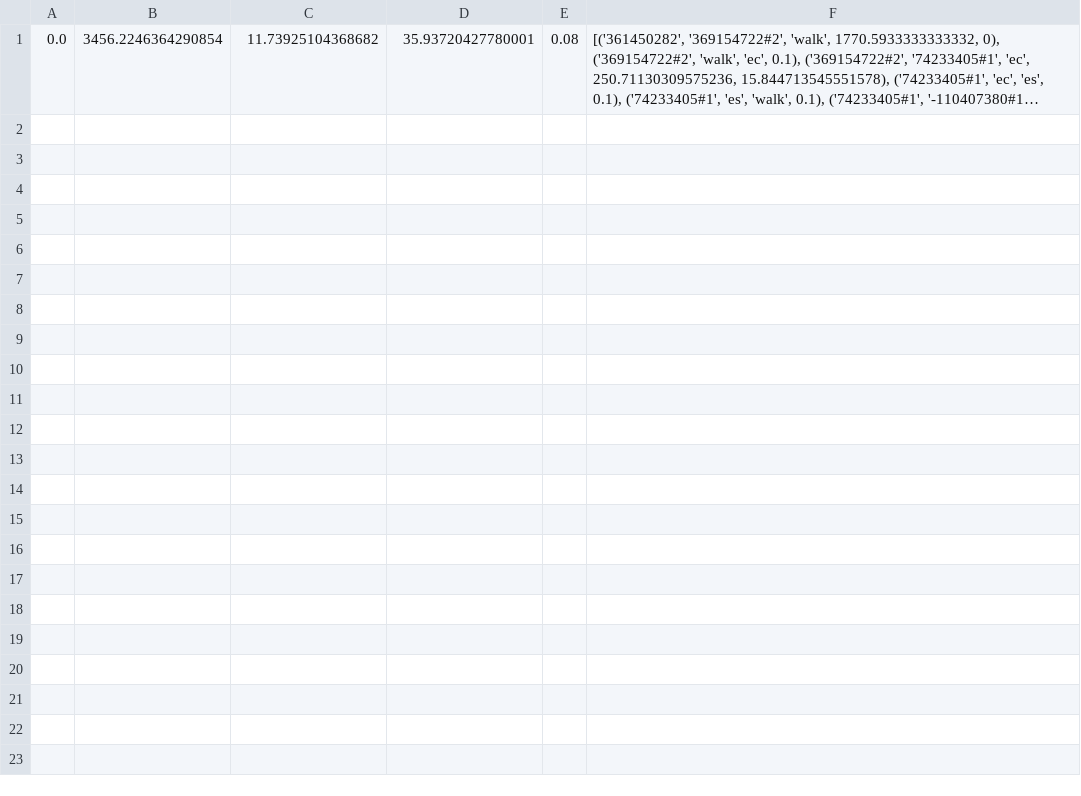
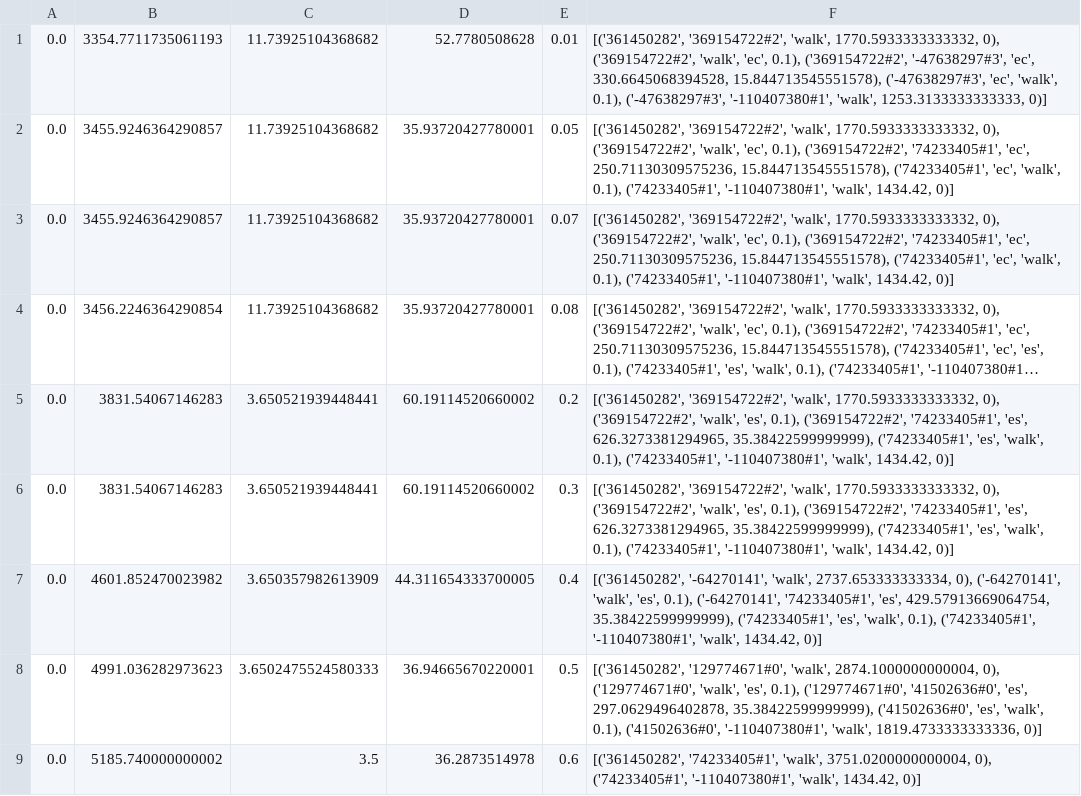
Before and after one commit to Lenient0104/Optimization, a CSV file: MILP/pareto_values1015.csv, drawn as a sheet; long unchanged cells end in …; the diff names each change by its address in the sheet, - before the commit and + after, or states it on an @@ line.

```diff
--- a/MILP/pareto_values1015.csv
+++ b/MILP/pareto_values1015.csv
+row 1: 0.0 | 3354.7711735061193 | 11.73925104368682 | 52.7780508628 | 0.01 | [('361450282', '369154722#2', 'walk', 1770.5933333333332, 0), ('369154722#2', 'walk', 'ec', 0.1), ('369154722#2', '-47638297#3', 'ec', 330.6645068394528, 15.844713545551578), ('-47638297#3', 'ec', 'walk', 0.1), ('-47638297#3', '-110407380#1', 'walk', 1253.3133333333333, 0)]
+row 2: 0.0 | 3455.9246364290857 | 11.73925104368682 | 35.93720427780001 | 0.05 | [('361450282', '369154722#2', 'walk', 1770.5933333333332, 0), ('369154722#2', 'walk', 'ec', 0.1), ('369154722#2', '74233405#1', 'ec', 250.71130309575236, 15.844713545551578), ('74233405#1', 'ec', 'walk', 0.1), ('74233405#1', '-110407380#1', 'walk', 1434.42, 0)]
+row 3: 0.0 | 3455.9246364290857 | 11.73925104368682 | 35.93720427780001 | 0.07 | [('361450282', '369154722#2', 'walk', 1770.5933333333332, 0), ('369154722#2', 'walk', 'ec', 0.1), ('369154722#2', '74233405#1', 'ec', 250.71130309575236, 15.844713545551578), ('74233405#1', 'ec', 'walk', 0.1), ('74233405#1', '-110407380#1', 'walk', 1434.42, 0)]
+row 5: 0.0 | 3831.54067146283 | 3.650521939448441 | 60.19114520660002 | 0.2 | [('361450282', '369154722#2', 'walk', 1770.5933333333332, 0), ('369154722#2', 'walk', 'es', 0.1), ('369154722#2', '74233405#1', 'es', 626.3273381294965, 35.38422599999999), ('74233405#1', 'es', 'walk', 0.1), ('74233405#1', '-110407380#1', 'walk', 1434.42, 0)]
+row 6: 0.0 | 3831.54067146283 | 3.650521939448441 | 60.19114520660002 | 0.3 | [('361450282', '369154722#2', 'walk', 1770.5933333333332, 0), ('369154722#2', 'walk', 'es', 0.1), ('369154722#2', '74233405#1', 'es', 626.3273381294965, 35.38422599999999), ('74233405#1', 'es', 'walk', 0.1), ('74233405#1', '-110407380#1', 'walk', 1434.42, 0)]
+row 7: 0.0 | 4601.852470023982 | 3.650357982613909 | 44.311654333700005 | 0.4 | [('361450282', '-64270141', 'walk', 2737.653333333334, 0), ('-64270141', 'walk', 'es', 0.1), ('-64270141', '74233405#1', 'es', 429.57913669064754, 35.38422599999999), ('74233405#1', 'es', 'walk', 0.1), ('74233405#1', '-110407380#1', 'walk', 1434.42, 0)]
+row 8: 0.0 | 4991.036282973623 | 3.6502475524580333 | 36.94665670220001 | 0.5 | [('361450282', '129774671#0', 'walk', 2874.1000000000004, 0), ('129774671#0', 'walk', 'es', 0.1), ('129774671#0', '41502636#0', 'es', 297.0629496402878, 35.38422599999999), ('41502636#0', 'es', 'walk', 0.1), ('41502636#0', '-110407380#1', 'walk', 1819.4733333333336, 0)]
+row 9: 0.0 | 5185.740000000002 | 3.5 | 36.2873514978 | 0.6 | [('361450282', '74233405#1', 'walk', 3751.0200000000004, 0), ('74233405#1', '-110407380#1', 'walk', 1434.42, 0)]
```
Also changed, not shown: MILP/RG_TimeTest_50_Nodes.csv, 4 other files.
